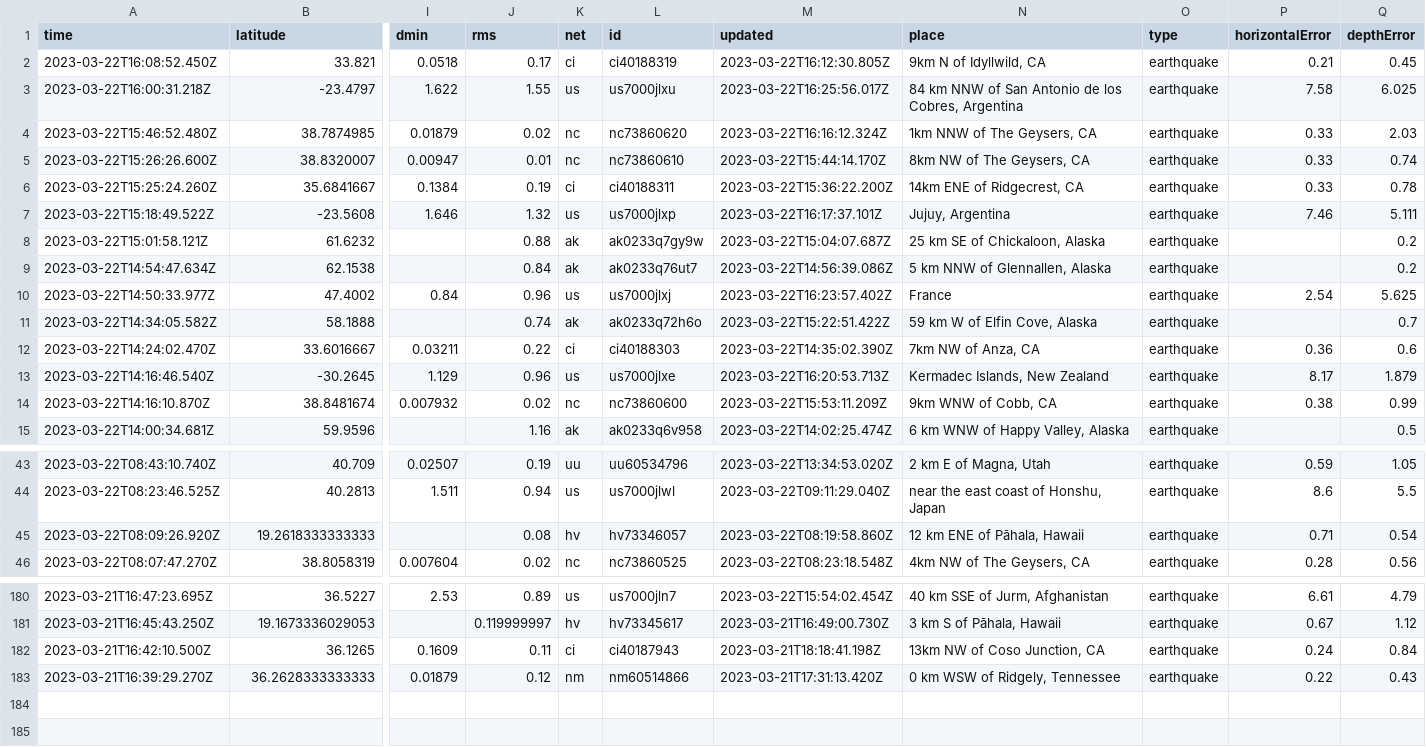
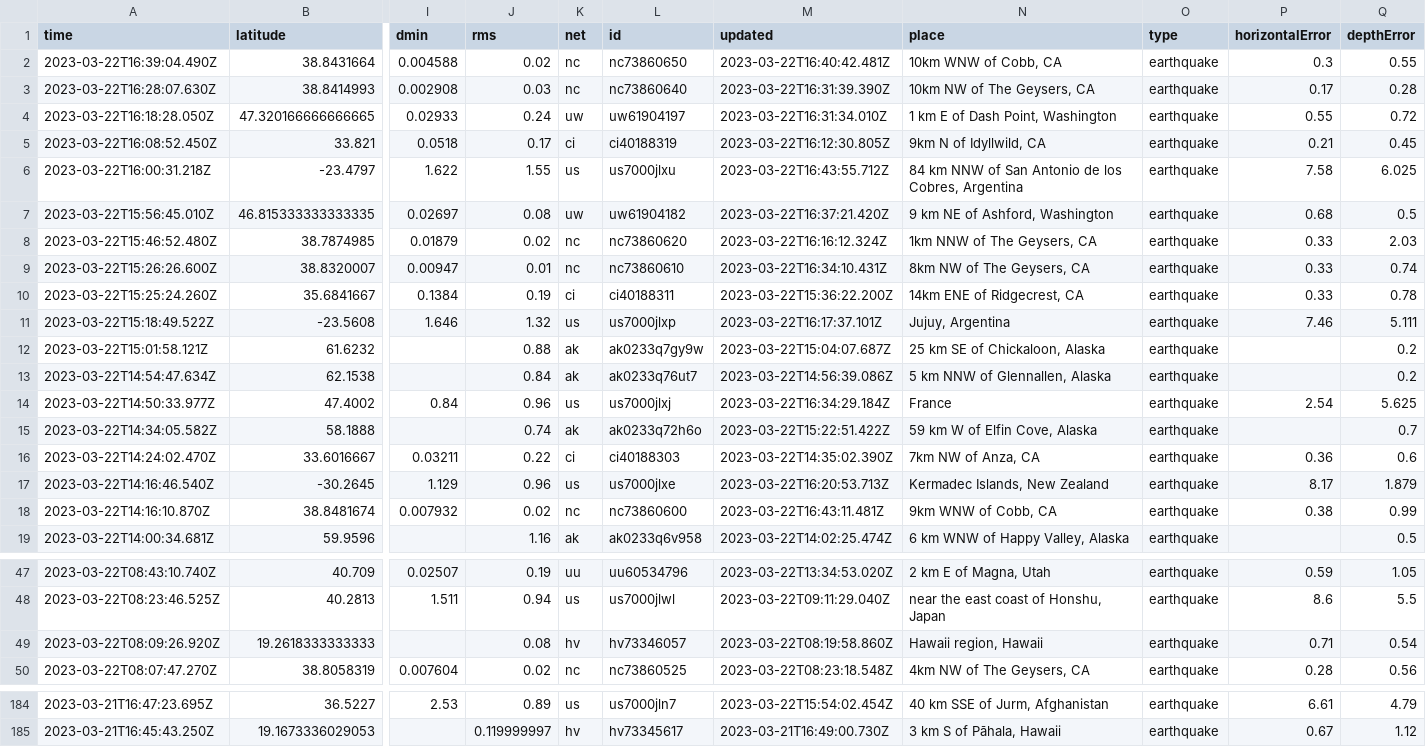
Before and after one commit to rthomasgannett/data-reporter-robot, a CSV file: usgs_current.csv, drawn as a sheet; only a part is shown, gaps mark what is left out; removed rows and columns are numbered as before the commit, all else as after; rows hold the shown columns only; the diff covers the shown part only; the diff names each change by its address in the sheet, - before the commit and + after, or states it on an @@ line.

```diff
--- a/usgs_current.csv
+++ b/usgs_current.csv
+row 2: 2023-03-22T16:39:04.490Z | 38.8431664 | 0.004588 | 0.02 | nc | nc73860650 | 2023-03-22T16:40:42.481Z | 10km WNW of Cobb, CA | earthquake | 0.3 | 0.55
+row 3: 2023-03-22T16:28:07.630Z | 38.8414993 | 0.002908 | 0.03 | nc | nc73860640 | 2023-03-22T16:31:39.390Z | 10km NW of The Geysers, CA | earthquake | 0.17 | 0.28
+row 4: 2023-03-22T16:18:28.050Z | 47.320166666666665 | 0.02933 | 0.24 | uw | uw61904197 | 2023-03-22T16:31:34.010Z | 1 km E of Dash Point, Washington | earthquake | 0.55 | 0.72
-M6 (updated): 2023-03-22T16:25:56.017Z
+M6 (updated): 2023-03-22T16:43:55.712Z
+row 7: 2023-03-22T15:56:45.010Z | 46.815333333333335 | 0.02697 | 0.08 | uw | uw61904182 | 2023-03-22T16:37:21.420Z | 9 km NE of Ashford, Washington | earthquake | 0.68 | 0.5
-M9 (updated): 2023-03-22T15:44:14.170Z
+M9 (updated): 2023-03-22T16:34:10.431Z
-M14 (updated): 2023-03-22T16:23:57.402Z
+M14 (updated): 2023-03-22T16:34:29.184Z
-M18 (updated): 2023-03-22T15:53:11.209Z
+M18 (updated): 2023-03-22T16:43:11.481Z
-N49 (place): 12 km ENE of Pāhala, Hawaii
+N49 (place): Hawaii region, Hawaii
-row 182: 2023-03-21T16:42:10.500Z | 36.1265 | 0.1609 | 0.11 | ci | ci40187943 | 2023-03-21T18:18:41.198Z | 13km NW of Coso Junction, CA | earthquake | 0.24 | 0.84
-row 183: 2023-03-21T16:39:29.270Z | 36.2628333333333 | 0.01879 | 0.12 | nm | nm60514866 | 2023-03-21T17:31:13.420Z | 0 km WSW of Ridgely, Tennessee | earthquake | 0.22 | 0.43
```
Also changed, not shown: 4 edited cells elsewhere in this file.
